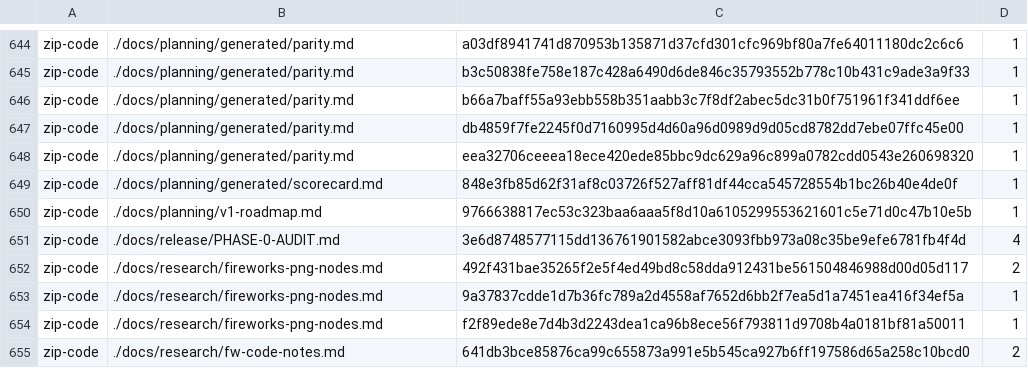
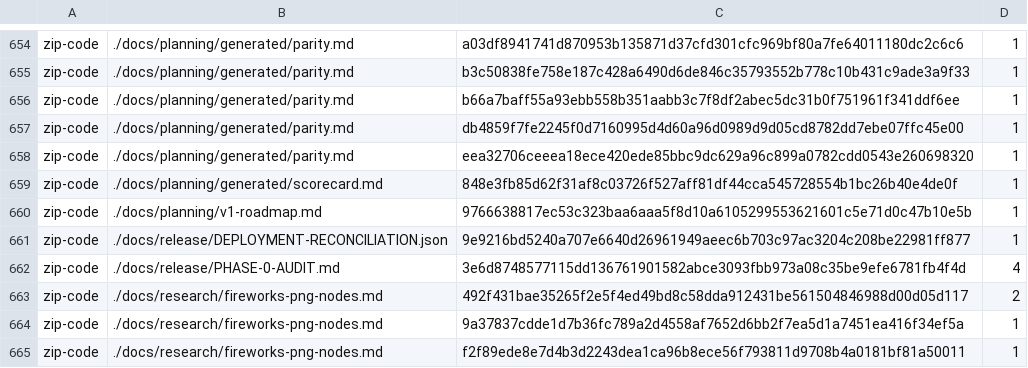
Before and after one commit to aliasfoxkde/FireCraft, a TSV file: .aegis-baseline.tsv, drawn as a sheet; only a part is shown, gaps mark what is left out; the shorter side is filled out with more unchanged rows; the diff covers the shown part only.

```diff
--- a/.aegis-baseline.tsv
+++ b/.aegis-baseline.tsv
@@ -650,2 +660,3 @@ zip-code	./docs/planning/generated/scorecard.md	848e3fb85d62f31af8c03726f527aff8
 zip-code	./docs/planning/v1-roadmap.md	9766638817ec53c323baa6aaa5f8d10a6105299553621601c5e71d0c47b10e5b	1
+zip-code	./docs/release/DEPLOYMENT-RECONCILIATION.json	9e9216bd5240a707e6640d26961949aeec6b703c97ac3204c208be22981ff877	1
 zip-code	./docs/release/PHASE-0-AUDIT.md	3e6d8748577115dd136761901582abce3093fbb973a08c35be9efe6781fb4f4d	4
```
Also changed, not shown: 13 added rows and 1 edited cell elsewhere in this file, 1 other file.
